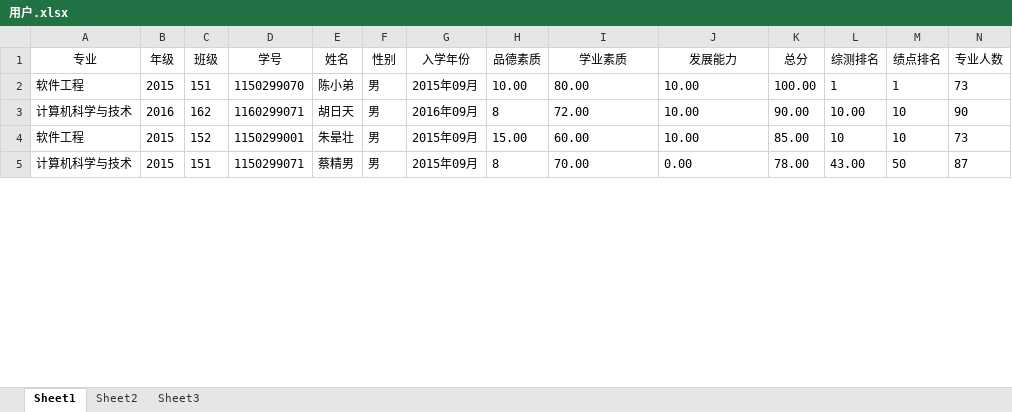
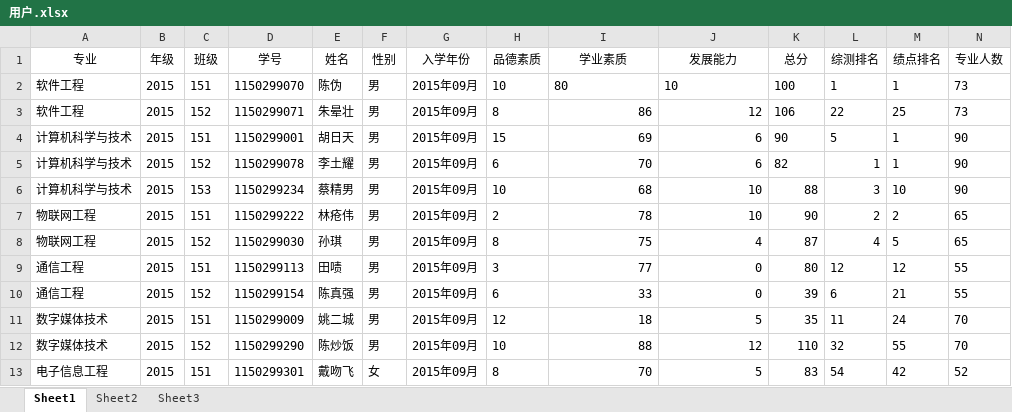
Before and after one commit to 1084904462/CEIMP, an Excel workbook: src/main/resources/model/用户.xlsx, sheet Sheet1, drawn as a sheet; only a part is shown; values as stored, in another font and other column widths than the file's, no borders; removed rows and columns are numbered as before the commit, all else as after; the diff covers the shown part only; the diff names each change by its address in the sheet, - before the commit and + after, or states it on an @@ line.

```diff
--- a/src/main/resources/model/用户.xlsx (sheet Sheet1)
+++ b/src/main/resources/model/用户.xlsx (sheet Sheet1)
-E2 (姓名): 陈小弟
+E2 (姓名): 陈伪
-H2 (品德素质): 10.00
+H2 (品德素质): 10
-I2 (学业素质): 80.00
+I2 (学业素质): 80
-J2 (发展能力): 10.00
+J2 (发展能力): 10
-K2 (总分): 100.00
+K2 (总分): 100
-row 3: 计算机科学与技术 | 2016 | 162 | 1160299071 | 胡日天 | 男 | 2016年09月 | 8 | 72.00 | 10.00 | 90.00 | 10.00 | 10 | 90
-D3 (学号): 1150299001
+D3 (学号): 1150299071
-H3 (品德素质): 15.00
+H3 (品德素质): 8
-I3 (学业素质): 60.00
+I3 (学业素质): 86
-I3:J4 alignment: left
+I3:J4 alignment: right
-J3 (发展能力): 10.00
+J3 (发展能力): 12
-K3 (总分): 85.00
+K3 (总分): 106
-L3 (综测排名): 10
+L3 (综测排名): 22
-M3 (绩点排名): 10
+M3 (绩点排名): 25
-D4 (学号): 1150299071
+D4 (学号): 1150299001
-E4 (姓名): 蔡精男
+E4 (姓名): 胡日天
-H4 (品德素质): 8
+H4 (品德素质): 15
-I4 (学业素质): 70.00
+I4 (学业素质): 69
-J4 (发展能力): 0.00
+J4 (发展能力): 6
-K4 (总分): 78.00
+K4 (总分): 90
-L4 (综测排名): 43.00
+L4 (综测排名): 5
-M4 (绩点排名): 50
+M4 (绩点排名): 1
-N4 (专业人数): 87
+N4 (专业人数): 90
+row 5: 计算机科学与技术 | 2015 | 152 | 1150299078 | 李土耀 | 男 | 2015年09月 | 6 | 70 | 6 | 82 | 1 | 1 | 90
+row 6: 计算机科学与技术 | 2015 | 153 | 1150299234 | 蔡精男 | 男 | 2015年09月 | 10 | 68 | 10 | 88 | 3 | 10 | 90
+row 7: 物联网工程 | 2015 | 151 | 1150299222 | 林疮伟 | 男 | 2015年09月 | 2 | 78 | 10 | 90 | 2 | 2 | 65
+row 8: 物联网工程 | 2015 | 152 | 1150299030 | 孙琪 | 男 | 2015年09月 | 8 | 75 | 4 | 87 | 4 | 5 | 65
+row 9: 通信工程 | 2015 | 151 | 1150299113 | 田啧 | 男 | 2015年09月 | 3 | 77 | 0 | 80 | 12 | 12 | 55
+row 10: 通信工程 | 2015 | 152 | 1150299154 | 陈真强 | 男 | 2015年09月 | 6 | 33 | 0 | 39 | 6 | 21 | 55
+row 11: 数字媒体技术 | 2015 | 151 | 1150299009 | 姚二城 | 男 | 2015年09月 | 12 | 18 | 5 | 35 | 11 | 24 | 70
+row 12: 数字媒体技术 | 2015 | 152 | 1150299290 | 陈炒饭 | 男 | 2015年09月 | 10 | 88 | 12 | 110 | 32 | 55 | 70
+row 13: 电子信息工程 | 2015 | 151 | 1150299301 | 戴吻飞 | 女 | 2015年09月 | 8 | 70 | 5 | 83 | 54 | 42 | 52
```
Also changed, not shown: 44 added rows, 9 edited cells and cell formats elsewhere in this sheet, src/main/resources/model/奖学金.xlsx, 8 other files.
